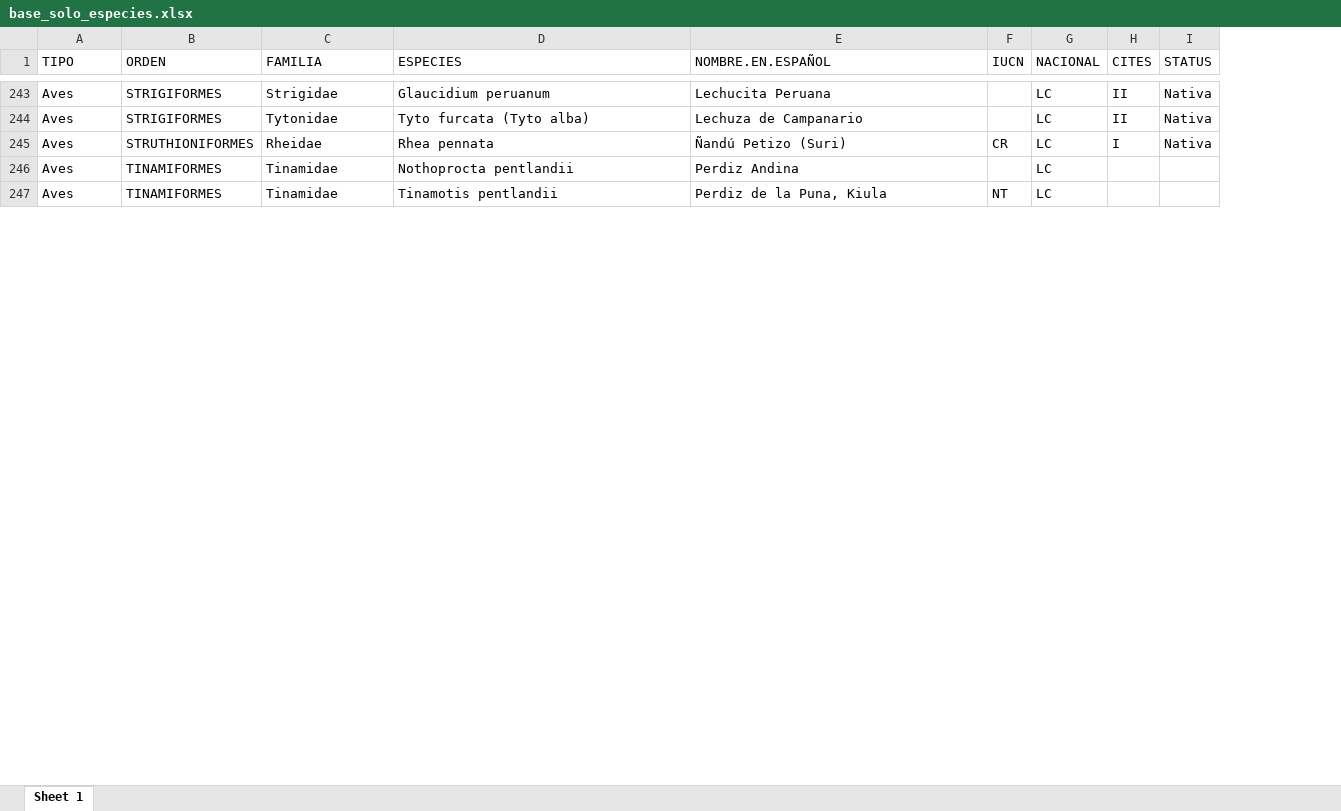
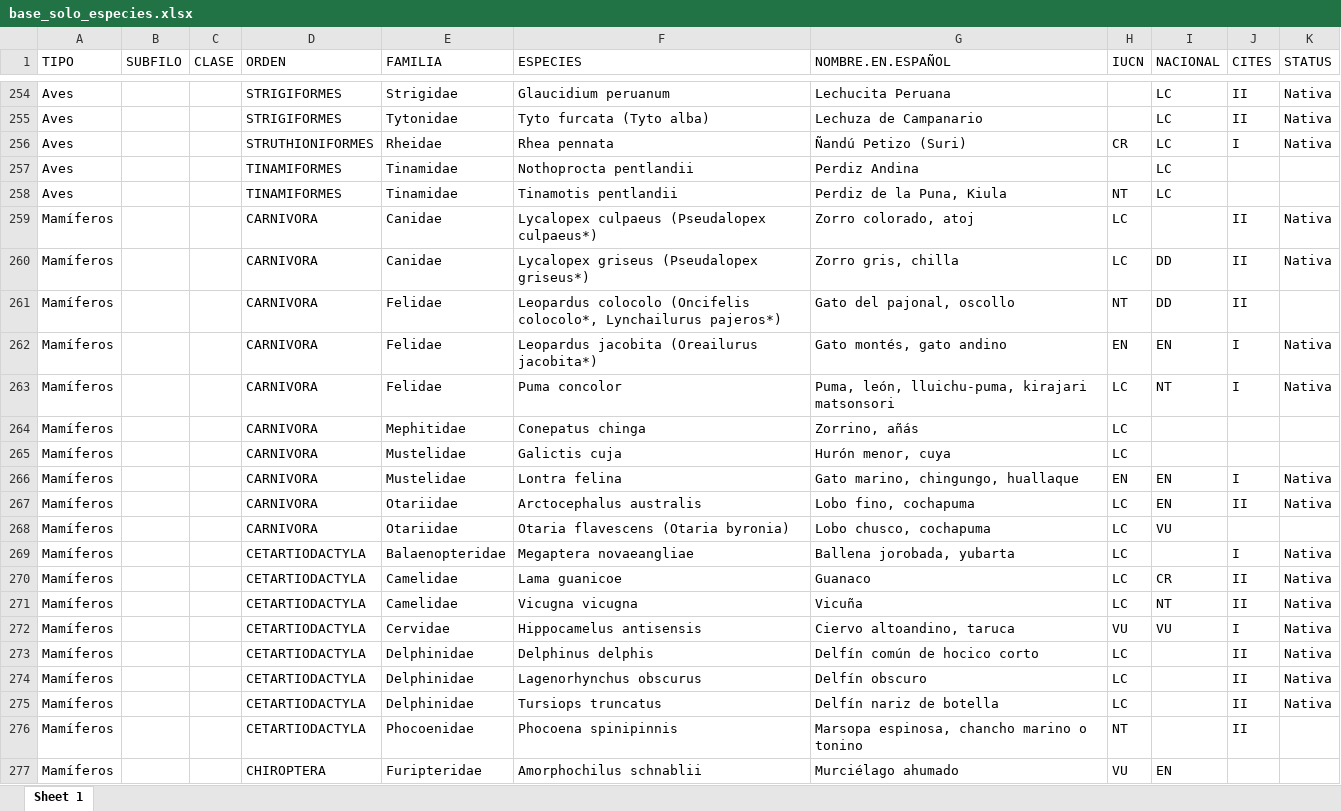
Before and after one commit to Bryan1qr/bio-repo, an Excel workbook: base_solo_especies.xlsx, sheet Sheet 1, drawn as a sheet; only a part is shown, gaps mark what is left out; values as stored, in another font and other column widths than the file's, no borders; the diff covers the shown part only; the diff names each change by its address in the sheet, - before the commit and + after, or states it on an @@ line.

```diff
--- a/base_solo_especies.xlsx (sheet Sheet 1)
+++ b/base_solo_especies.xlsx (sheet Sheet 1)
+column B (SUBFILO), empty
+column C (CLASE), empty
+row 259: Mamíferos |  |  | CARNIVORA | Canidae | Lycalopex culpaeus (Pseudalopex culpaeus*) | Zorro colorado, atoj | LC |  | II | Nativa
+row 260: Mamíferos |  |  | CARNIVORA | Canidae | Lycalopex griseus (Pseudalopex griseus*) | Zorro gris, chilla | LC | DD | II | Nativa
@@ row 269 moved to row 261: Mamíferos @@
+row 262: Mamíferos |  |  | CARNIVORA | Felidae | Leopardus jacobita (Oreailurus jacobita*) | Gato montés, gato andino | EN | EN | I | Nativa
+row 263: Mamíferos |  |  | CARNIVORA | Felidae | Puma concolor | Puma, león, lluichu-puma, kirajari matsonsori | LC | NT | I | Nativa
@@ row 256 moved to row 264: Mamíferos @@
@@ row 261 moved to row 265: Mamíferos @@
+row 266: Mamíferos |  |  | CARNIVORA | Mustelidae | Lontra felina | Gato marino, chingungo, huallaque | EN | EN | I | Nativa
+row 267: Mamíferos |  |  | CARNIVORA | Otariidae | Arctocephalus australis | Lobo fino, cochapuma | LC | EN | II | Nativa
@@ row 279 moved to row 268: Mamíferos @@
+row 269: Mamíferos |  |  | CETARTIODACTYLA | Balaenopteridae | Megaptera novaeangliae | Ballena jorobada, yubarta | LC |  | I | Nativa
+row 270: Mamíferos |  |  | CETARTIODACTYLA | Camelidae | Lama guanicoe | Guanaco | LC | CR | II | Nativa
+row 271: Mamíferos |  |  | CETARTIODACTYLA | Camelidae | Vicugna vicugna | Vicuña | LC | NT | II | Nativa
+row 272: Mamíferos |  |  | CETARTIODACTYLA | Cervidae | Hippocamelus antisensis | Ciervo altoandino, taruca | VU | VU | I | Nativa
+row 273: Mamíferos |  |  | CETARTIODACTYLA | Delphinidae | Delphinus delphis | Delfín común de hocico corto | LC |  | II | Nativa
+row 274: Mamíferos |  |  | CETARTIODACTYLA | Delphinidae | Lagenorhynchus obscurus | Delfín obscuro | LC |  | II | Nativa
+row 275: Mamíferos |  |  | CETARTIODACTYLA | Delphinidae | Tursiops truncatus | Delfín nariz de botella | LC |  | II | Nativa
+row 276: Mamíferos |  |  | CETARTIODACTYLA | Phocoenidae | Phocoena spinipinnis | Marsopa espinosa, chancho marino o tonino | NT |  | II
+row 277: Mamíferos |  |  | CHIROPTERA | Furipteridae | Amorphochilus schnablii | Murciélago ahumado | VU | EN
```
Also changed, not shown: 17 added rows, 20 removed rows, 13 moved rows and 412 edited cells elsewhere in this sheet, Nueva_base_de datos avance.xlsx, base_data_especies.xlsx, 15 other files.
